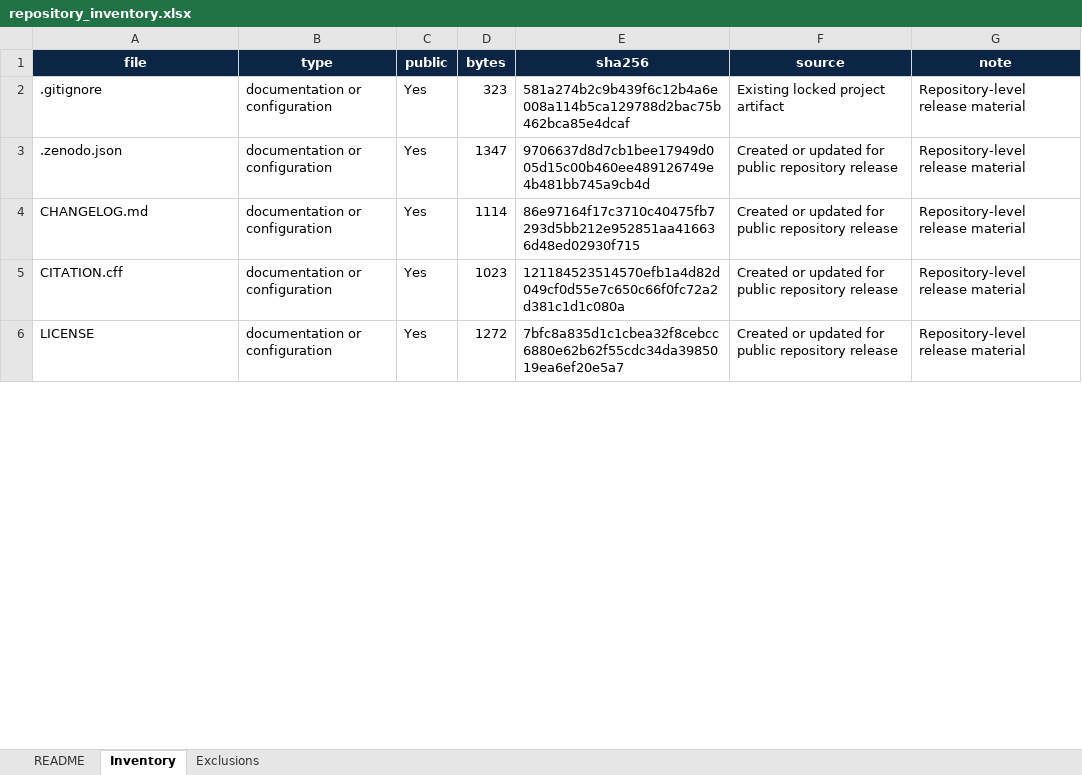
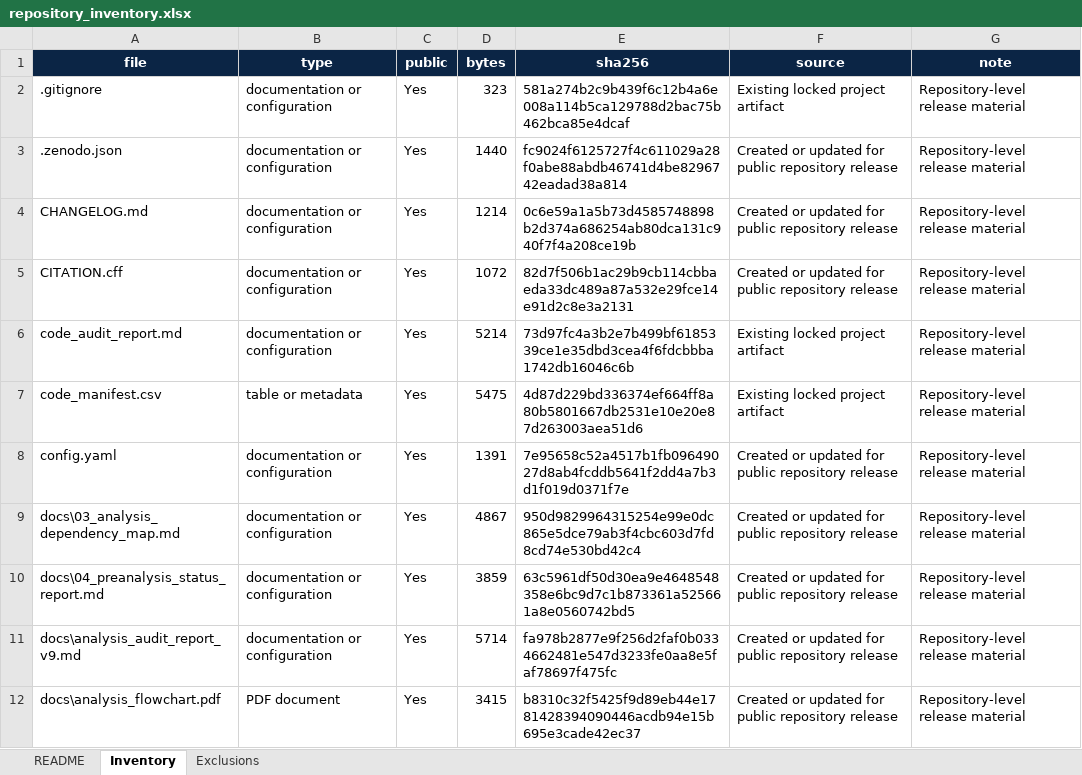
Before and after one commit to shice951229-oss/cross-tissue-module-reproducibility, an Excel workbook: repository_inventory.xlsx, sheet Inventory, drawn as a sheet; only a part is shown; the shorter side is filled out with more unchanged rows; values as stored, in another font and other column widths than the file's, no borders; conditional formats and table styles not drawn; the diff covers the shown part only; the diff names each change by its address in the sheet, - before the commit and + after, or states it on an @@ line.

```diff
--- a/repository_inventory.xlsx (sheet Inventory)
+++ b/repository_inventory.xlsx (sheet Inventory)
-D3 (bytes): 1347
+D3 (bytes): 1440
-E3 (sha256): 9706637d8d7cb1bee17949d005d15c00b460ee489126749e4b481bb745a9cb4d
+E3 (sha256): fc9024f6125727f4c611029a28f0abe88abdb46741d4be8296742eadad38a814
-D4 (bytes): 1114
+D4 (bytes): 1214
-E4 (sha256): 86e97164f17c3710c40475fb7293d5bb212e952851aa416636d48ed02930f715
+E4 (sha256): 0c6e59a1a5b73d4585748898b2d374a686254ab80dca131c940f7f4a208ce19b
-D5 (bytes): 1023
+D5 (bytes): 1072
-E5 (sha256): 121184523514570efb1a4d82d049cf0d55e7c650c66f0fc72a2d381c1d1c080a
+E5 (sha256): 82d7f506b1ac29b9cb114cbbaeda33dc489a87a532e29fce14e91d2c8e3a2131
+row 6: code_audit_report.md | documentation or configuration | Yes | 5214 | 73d97fc4a3b2e7b499bf6185339ce1e35dbd3cea4f6fdcbbba1742db16046c6b | Existing locked project artifact | Repository-level release material
@@ row 12 moved to row 7: code_manifest.csv @@
+row 8: config.yaml | documentation or configuration | Yes | 1391 | 7e95658c52a4517b1fb09649027d8ab4fcddb5641f2dd4a7b3d1f019d0371f7e | Created or updated for public repository release | Repository-level release material
+row 9: docs\03_analysis_dependency_map.md | documentation or configuration | Yes | 4867 | 950d9829964315254e99e0dc865e5dce79ab3f4cbc603d7fd8cd74e530bd42c4 | Created or updated for public repository release | Repository-level release material
+row 10: docs\04_preanalysis_status_report.md | documentation or configuration | Yes | 3859 | 63c5961df50d30ea9e4648548358e6bc9d7c1b873361a525661a8e0560742bd5 | Created or updated for public repository release | Repository-level release material
+row 11: docs\analysis_audit_report_v9.md | documentation or configuration | Yes | 5714 | fa978b2877e9f256d2faf0b0334662481e547d3233fe0aa8e5faf78697f475fc | Created or updated for public repository release | Repository-level release material
+row 12: docs\analysis_flowchart.pdf | PDF document | Yes | 3415 | b8310c32f5425f9d89eb44e1781428394090446acdb94e15b695e3cade42ec37 | Created or updated for public repository release | Repository-level release material
```
Also changed, not shown: 33 added rows, 39 removed rows and 191 edited cells elsewhere in this sheet, sheet README, sheet Exclusions, PLOS_code_availability_checklist.xlsx, PUBLIC_PRIVATE_CHECKLIST.xlsx, 12 other files.
